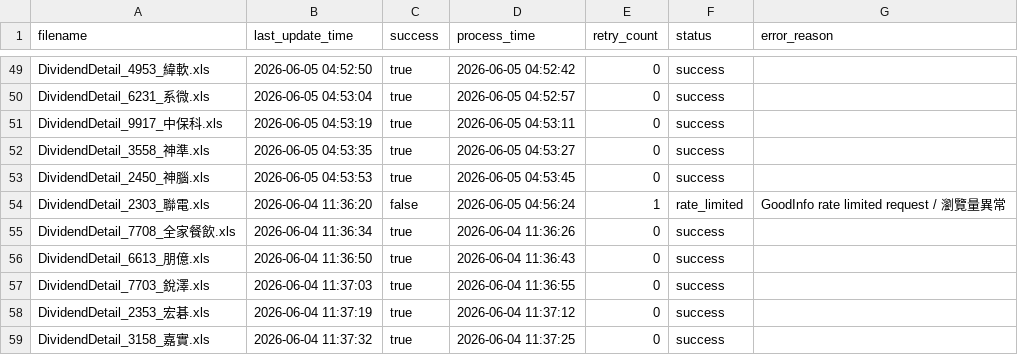
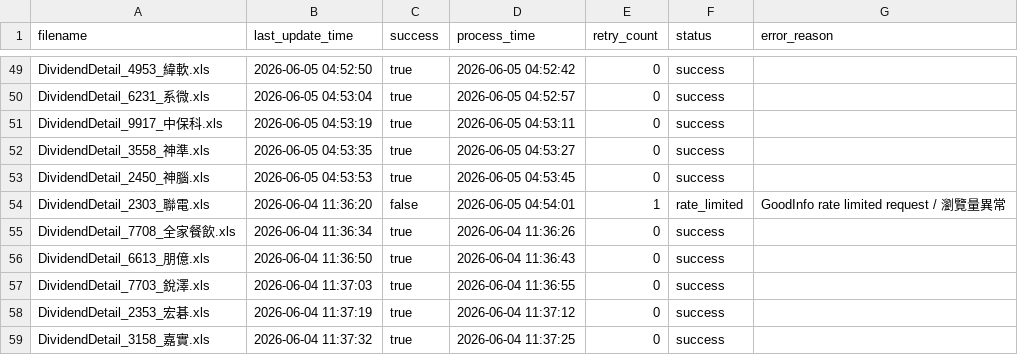
Before and after one commit to wenchiehlee-investment/Python-Actions.GoodInfo, a CSV file: DividendDetail/download_results.csv, drawn as a sheet; only a part is shown, gaps mark what is left out.

Commit message:
🔄 synced file(s) with wenchiehlee-investment/Python-Actions.GoodInfo

```diff
--- a/DividendDetail/download_results.csv
+++ b/DividendDetail/download_results.csv
@@ -53,3 +53,3 @@ DividendDetail_3558_神準.xls,2026-06-05 04:53:35,true,2026-06-05 04:53:27,0,su
 DividendDetail_2450_神腦.xls,2026-06-05 04:53:53,true,2026-06-05 04:53:45,0,success,
-DividendDetail_2303_聯電.xls,2026-06-04 11:36:20,false,2026-06-05 04:56:24,1,rate_limited,GoodInfo rate limited request / 瀏覽量異常
+DividendDetail_2303_聯電.xls,2026-06-04 11:36:20,false,2026-06-05 04:54:01,1,rate_limited,GoodInfo rate limited request / 瀏覽量異常
 DividendDetail_7708_全家餐飲.xls,2026-06-04 11:36:34,true,2026-06-04 11:36:26,0,success,
```
